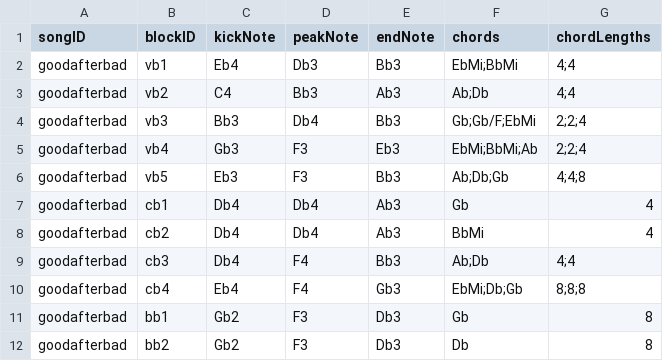
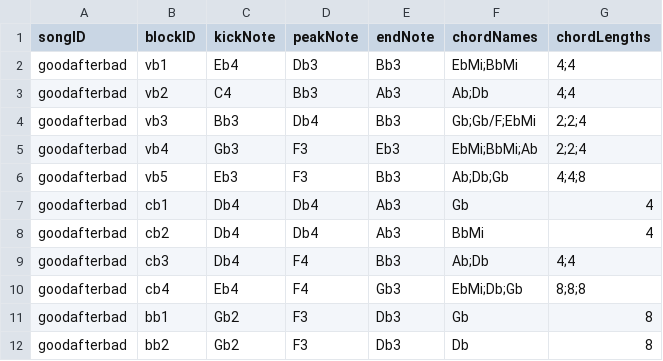
Before and after one commit to misguidedromantic/garden, a CSV file: data/songPatterns.csv, drawn as a sheet.

```diff
--- a/data/songPatterns.csv
+++ b/data/songPatterns.csv
@@ -1,2 +1,2 @@
-songID,blockID,kickNote,peakNote,endNote,chords,chordLengths
+songID,blockID,kickNote,peakNote,endNote,chordNames,chordLengths
 goodafterbad,vb1,Eb4,Db3,Bb3,EbMi;BbMi,4;4
```
Also changed, not shown: data/songStructures.csv, 3 other files.
